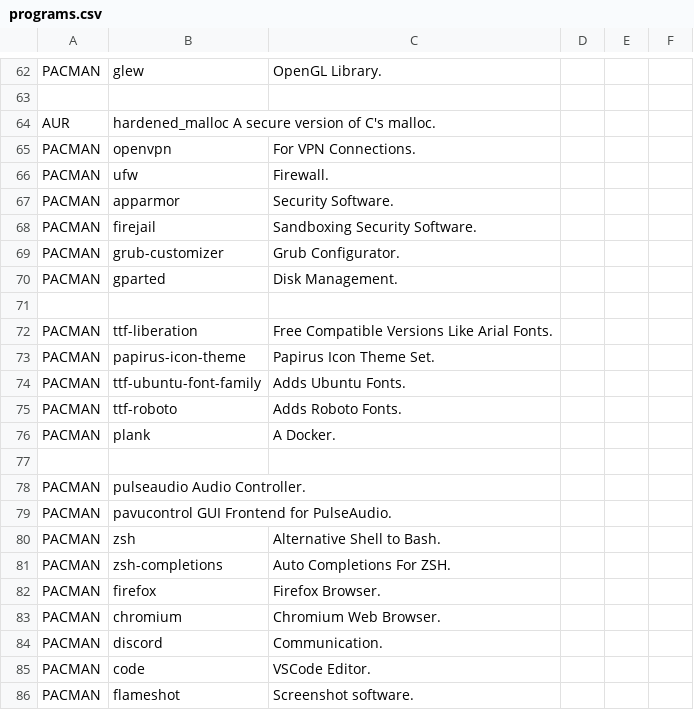
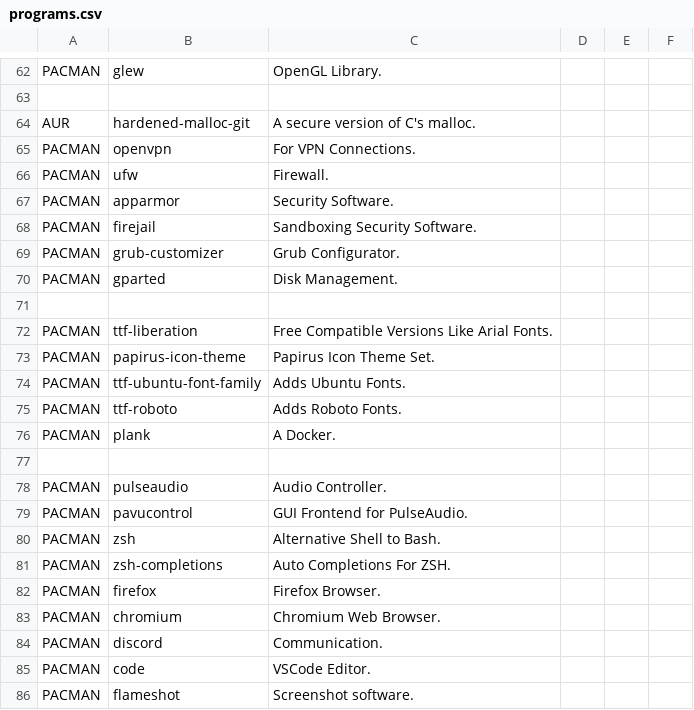
Before and after one commit to james-d12/Archer, a CSV file: resources/programs.csv, drawn as a sheet; only a part is shown, gaps mark what is left out.

```diff
--- a/resources/programs.csv
+++ b/resources/programs.csv
@@ -63,3 +63,3 @@ PACMAN,      glew,                                  OpenGL Library.
 
-AUR,         hardened_malloc                        A secure version of C's malloc.
+AUR,         hardened-malloc-git,                   A secure version of C's malloc.
 PACMAN,      openvpn,                               For VPN Connections.
@@ -77,4 +77,4 @@ PACMAN,      plank,                                 A Docker.
 
-PACMAN,      pulseaudio                             Audio Controller.
-PACMAN,      pavucontrol                            GUI Frontend for PulseAudio.
+PACMAN,      pulseaudio,                            Audio Controller.
+PACMAN,      pavucontrol,                           GUI Frontend for PulseAudio.
 PACMAN,      zsh,                                   Alternative Shell to Bash.
```
Also changed, not shown: 1 other file.
